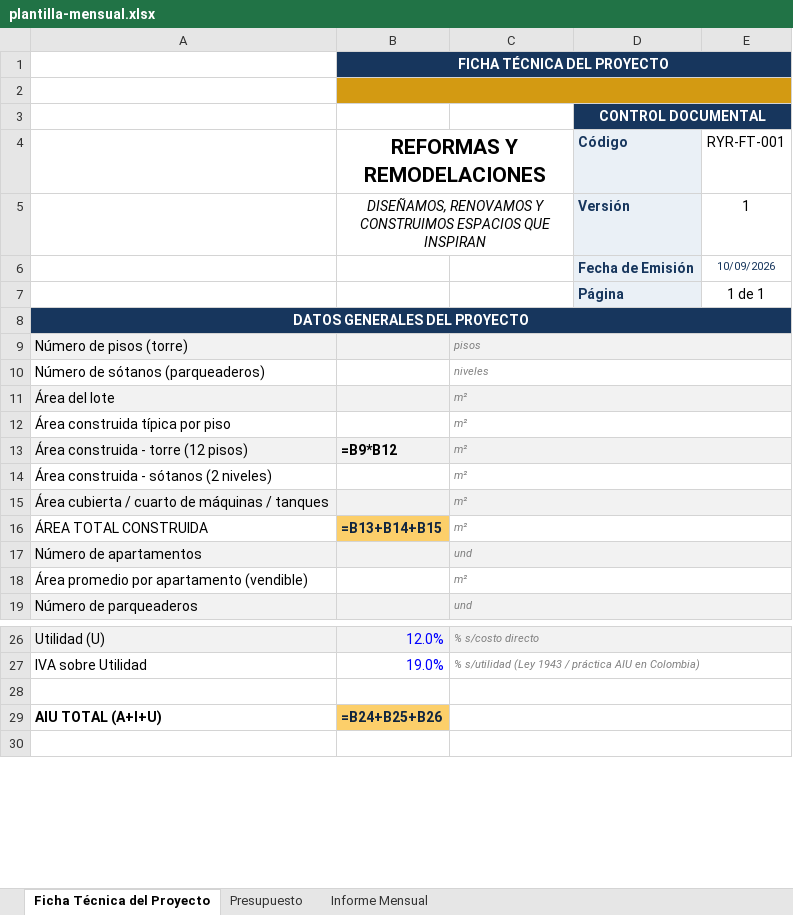
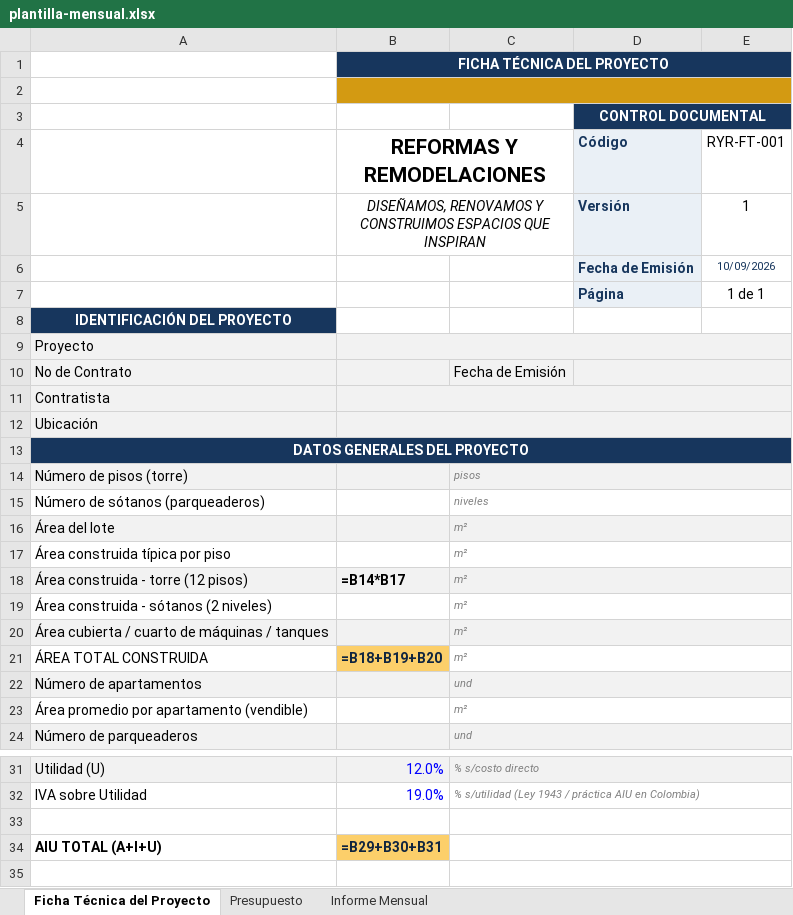
Before and after one commit to hfhr2016-debug/formulario-obra, an Excel workbook: public/plantilla-mensual.xlsx, sheet Ficha Técnica del Proyecto, drawn as a sheet; only a part is shown, gaps mark what is left out; values as stored, in another font and other column widths than the file's, no borders; formulas without a stored value are shown as written; charts and pictures not drawn; addresses are those after the commit; the diff names each change by its address in the sheet, - before the commit and + after, or states it on an @@ line.

```diff
--- a/public/plantilla-mensual.xlsx (sheet Ficha Técnica del Proyecto)
+++ b/public/plantilla-mensual.xlsx (sheet Ficha Técnica del Proyecto)
+row 8: IDENTIFICACIÓN DEL PROYECTO
+row 9: Proyecto
+row 10: No de Contrato |  | Fecha de Emisión
+row 11: Contratista
+row 12: Ubicación
-B18 (REFORMAS Y REMODELACIONES): =B9*B12
+B18 (REFORMAS Y REMODELACIONES): =B14*B17
-B21 (REFORMAS Y REMODELACIONES): =B13+B14+B15
+B21 (REFORMAS Y REMODELACIONES): =B18+B19+B20
-B34 (REFORMAS Y REMODELACIONES): =B24+B25+B26
+B34 (REFORMAS Y REMODELACIONES): =B29+B30+B31
```
Also changed, not shown: sheet Presupuesto, charts or pictures, public/plantilla-ficha.xlsx, public/plantilla-presupuesto.xlsx, 1 other file.
